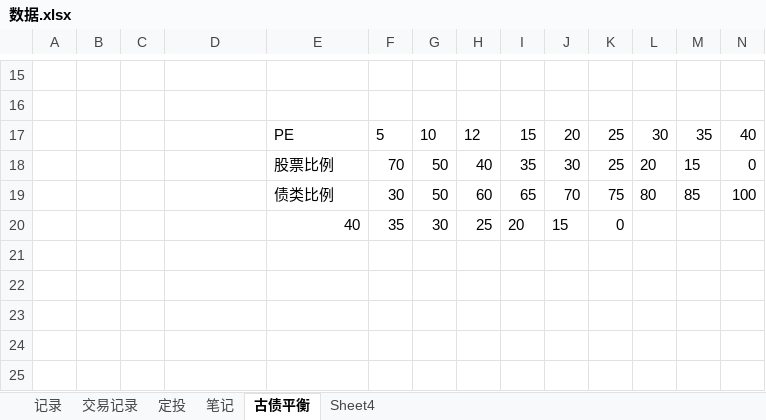
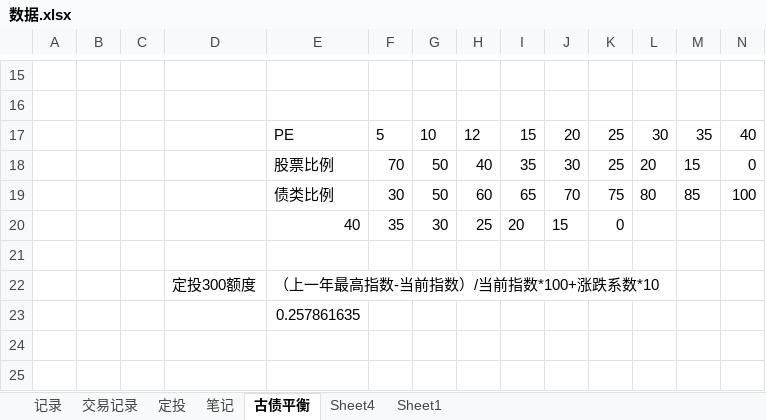
Before and after one commit to linking530/tushare, an Excel workbook: data/数据.xlsx, sheet 古债平衡, drawn as a sheet; only a part is shown, gaps mark what is left out; values as stored, in another font and other column widths than the file's, no borders; charts and pictures not drawn; the diff names each change by its address in the sheet, - before the commit and + after, or states it on an @@ line.

```diff
--- a/data/数据.xlsx (sheet 古债平衡)
+++ b/data/数据.xlsx (sheet 古债平衡)
+sheet tab: Sheet1
-row 22: (empty)
+row 22:  |  |  | 定投300额度 | （上一年最高指数-当前指数）/当前指数*100+涨跌系数*10
-E23: (empty)
+E23: 0.257861635
```
Also changed, not shown: sheet 定投.
